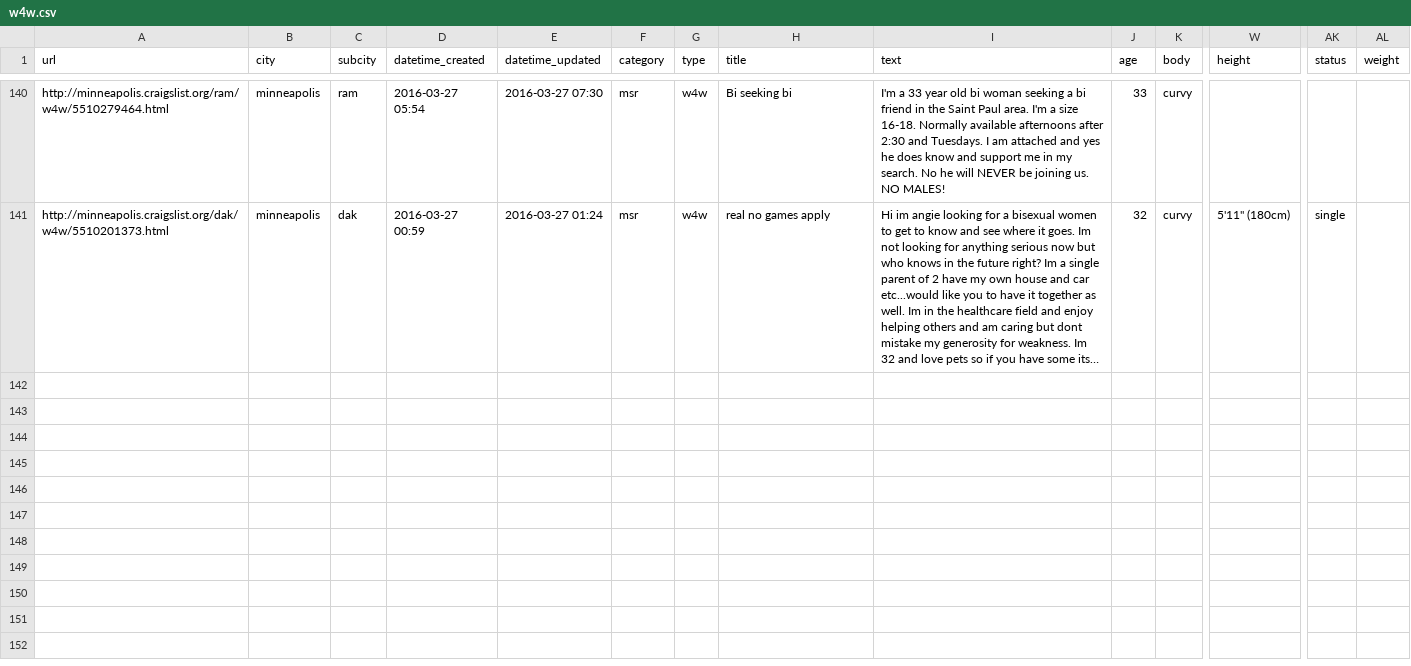
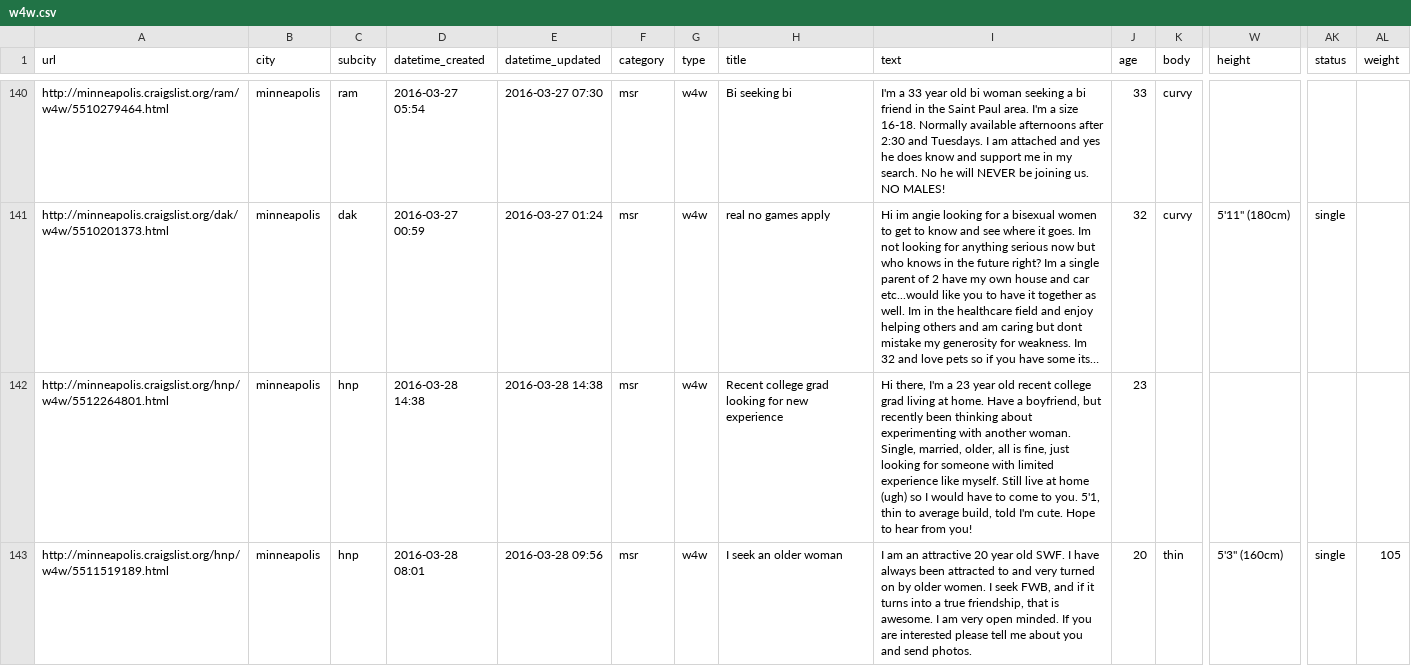
Before and after one commit to phucanhapril/craigslove, a CSV file: results/minneapolis/w4w.csv, drawn as a sheet; only a part is shown, gaps mark what is left out; long unchanged cells end in …; rows hold the shown columns only; the diff covers the shown part only; the diff names each change by its address in the sheet, - before the commit and + after, or states it on an @@ line.

```diff
--- a/results/minneapolis/w4w.csv
+++ b/results/minneapolis/w4w.csv
+row 142: http://minneapolis.craigslist.org/hnp/w4w/5512264801.html | minneapolis | hnp | 2016-03-28 14:38 | 2016-03-28 14:38 | msr | w4w | Recent college grad looking for new experience | Hi there, I'm a 23 year old recent college grad living at home. Have a boyfriend, but recently been thinking about experimenting with another woman. Single, married, older, all is fine, just looking for someone with limited experience like myself. Still live at home (ugh) so I would have to come to you. 5'1, thin to average build, told I'm cute. Hope to hear from you! | 23
+row 143: http://minneapolis.craigslist.org/hnp/w4w/5511519189.html | minneapolis | hnp | 2016-03-28 08:01 | 2016-03-28 09:56 | msr | w4w | I seek an older woman | I am an attractive 20 year old SWF. I have always been attracted to and very turned on by older women. I seek FWB, and if it turns into a true friendship, that is awesome. I am very open minded. If you are interested please tell me about you and send photos. | 20 | thin | 5'3" (160cm) | single | 105
```
Also changed, not shown: 2 added rows elsewhere in this file, results/jacksonville/msr.csv, results/jacksonville/w4m.csv, 22 other files.
